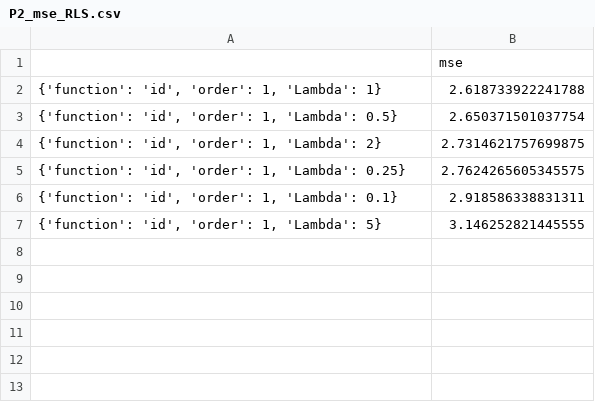
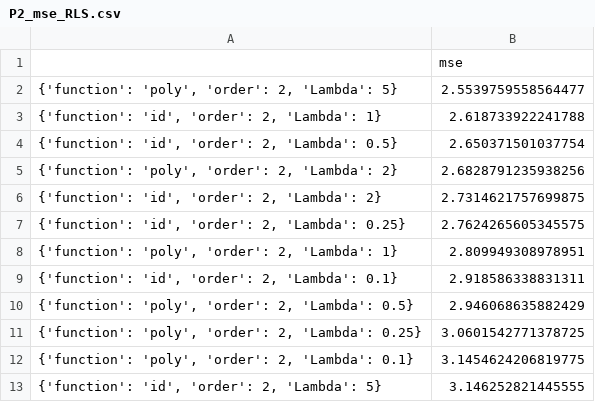
Before and after one commit to juychen/MLAssignment, a CSV file: PA-1/plots/P2_mse_RLS.csv, drawn as a sheet.

```diff
--- a/PA-1/plots/P2_mse_RLS.csv
+++ b/PA-1/plots/P2_mse_RLS.csv
@@ -1,7 +1,13 @@
 ,mse
-"{'function': 'id', 'order': 1, 'Lambda': 1}",2.618733922241788
-"{'function': 'id', 'order': 1, 'Lambda': 0.5}",2.650371501037754
-"{'function': 'id', 'order': 1, 'Lambda': 2}",2.7314621757699875
-"{'function': 'id', 'order': 1, 'Lambda': 0.25}",2.7624265605345575
-"{'function': 'id', 'order': 1, 'Lambda': 0.1}",2.918586338831311
-"{'function': 'id', 'order': 1, 'Lambda': 5}",3.146252821445555
+"{'function': 'poly', 'order': 2, 'Lambda': 5}",2.5539759558564477
+"{'function': 'id', 'order': 2, 'Lambda': 1}",2.618733922241788
+"{'function': 'id', 'order': 2, 'Lambda': 0.5}",2.650371501037754
+"{'function': 'poly', 'order': 2, 'Lambda': 2}",2.6828791235938256
+"{'function': 'id', 'order': 2, 'Lambda': 2}",2.7314621757699875
+"{'function': 'id', 'order': 2, 'Lambda': 0.25}",2.7624265605345575
+"{'function': 'poly', 'order': 2, 'Lambda': 1}",2.809949308978951
+"{'function': 'id', 'order': 2, 'Lambda': 0.1}",2.918586338831311
+"{'function': 'poly', 'order': 2, 'Lambda': 0.5}",2.946068635882429
+"{'function': 'poly', 'order': 2, 'Lambda': 0.25}",3.0601542771378725
+"{'function': 'poly', 'order': 2, 'Lambda': 0.1}",3.1454624206819775
+"{'function': 'id', 'order': 2, 'Lambda': 5}",3.146252821445555
```
Also changed, not shown: PA-1/plots/P2_mse_BR.csv, PA-1/plots/P2_mse_LASSO.csv, 8 other files.
